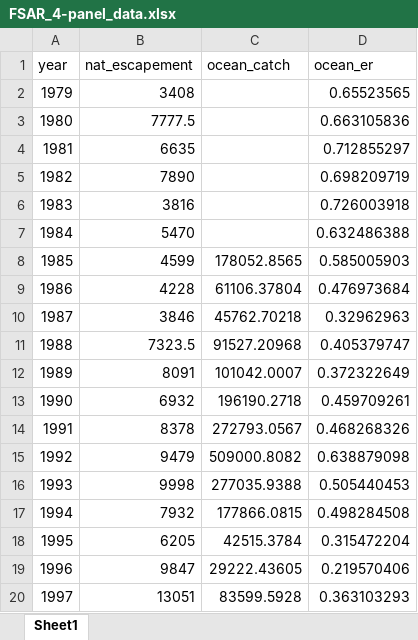
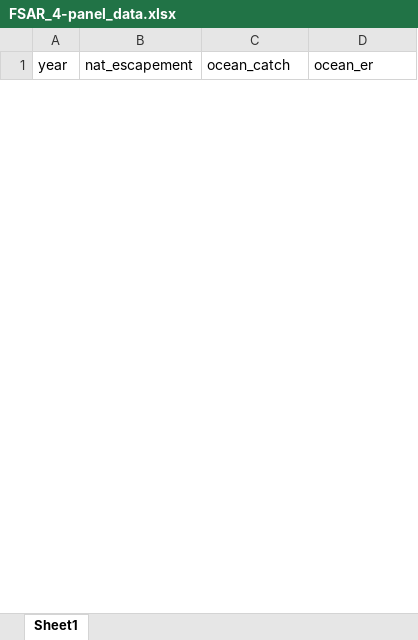
Before and after one commit to SCA-stock-assess/WCVI-CN-ResDoc, an Excel workbook: FSAR 4-panel plot/FSAR_4-panel_data.xlsx, sheet Sheet1, drawn as a sheet; only a part is shown; values as stored, in another font and other column widths than the file's, no borders; removed rows and columns are numbered as before the commit, all else as after; the diff covers the shown part only; the diff names each change by its address in the sheet, - before the commit and + after, or states it on an @@ line.

Commit message:
Update FSAR plot data with infilled spawning escapement time series

```diff
--- a/FSAR 4-panel plot/FSAR_4-panel_data.xlsx (sheet Sheet1)
+++ b/FSAR 4-panel plot/FSAR_4-panel_data.xlsx (sheet Sheet1)
-row 2: 1979 | 3408 |  | 0.65523565
-row 3: 1980 | 7777.5 |  | 0.663105836
-row 4: 1981 | 6635 |  | 0.712855297
-row 5: 1982 | 7890 |  | 0.698209719
-row 6: 1983 | 3816 |  | 0.726003918
-row 7: 1984 | 5470 |  | 0.632486388
-row 8: 1985 | 4599 | 178052.8565 | 0.585005903
-row 9: 1986 | 4228 | 61106.37804 | 0.476973684
-row 10: 1987 | 3846 | 45762.70218 | 0.32962963
-row 11: 1988 | 7323.5 | 91527.20968 | 0.405379747
-row 12: 1989 | 8091 | 101042.0007 | 0.372322649
-row 13: 1990 | 6932 | 196190.2718 | 0.459709261
-row 14: 1991 | 8378 | 272793.0567 | 0.468268326
-row 15: 1992 | 9479 | 509000.8082 | 0.638879098
-row 16: 1993 | 9998 | 277035.9388 | 0.505440453
-row 17: 1994 | 7932 | 177866.0815 | 0.498284508
-row 18: 1995 | 6205 | 42515.3784 | 0.315472204
-row 19: 1996 | 9847 | 29222.43605 | 0.219570406
-row 20: 1997 | 13051 | 83599.5928 | 0.363103293
```
Also changed, not shown: 45 added rows and 25 removed rows elsewhere in this sheet.
